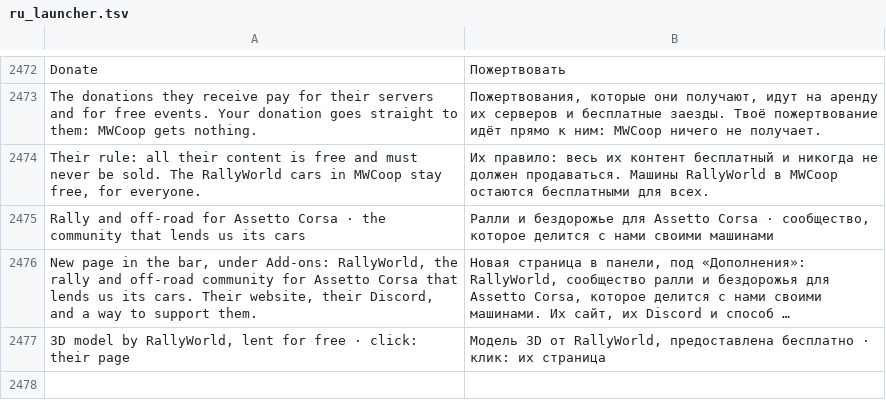
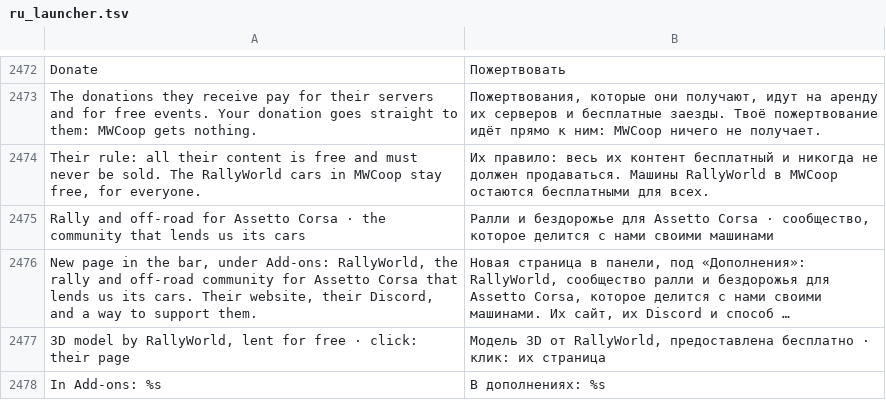
Before and after one commit to Parricidium/MWCoop, a TSV file: run/ru/ru_launcher.tsv, drawn as a sheet; only a part is shown, gaps mark what is left out; long unchanged cells end in …; the diff names each change by its address in the sheet, - before the commit and + after, or states it on an @@ line.

```diff
--- a/run/ru/ru_launcher.tsv
+++ b/run/ru/ru_launcher.tsv
+row 2478: In Add-ons: %s | В дополнениях: %s
```
Also changed, not shown: run/ar/ar_launcher.tsv, 5 other files.
